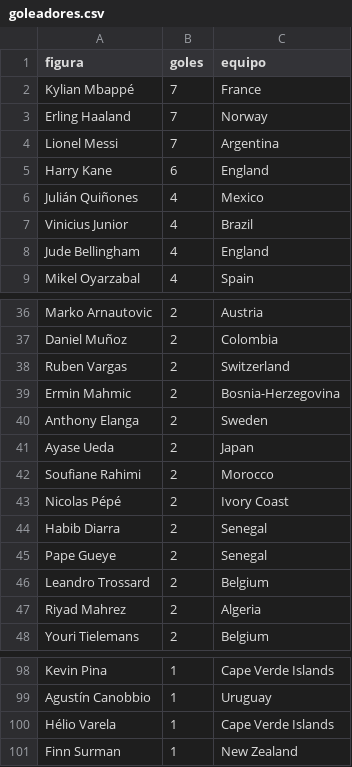
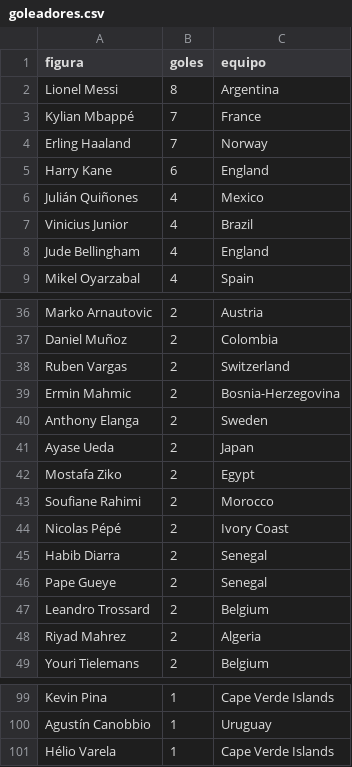
Before and after one commit to BorisTapiaV/quiniela-mundial-2026, a CSV file: data/goleadores.csv, drawn as a sheet; only a part is shown, gaps mark what is left out.

```diff
--- a/data/goleadores.csv
+++ b/data/goleadores.csv
@@ -1,5 +1,5 @@
 figura,goles,equipo
+Lionel Messi,8,Argentina
 Kylian Mbappé,7,France
 Erling Haaland,7,Norway
-Lionel Messi,7,Argentina
 Harry Kane,6,England
@@ -41,2 +41,3 @@ Anthony Elanga,2,Sweden
 Ayase Ueda,2,Japan
+Mostafa Ziko,2,Egypt
 Soufiane Rahimi,2,Morocco
@@ -100,2 +101 @@ Agustín Canobbio,1,Uruguay
 Hélio Varela,1,Cape Verde Islands
-Finn Surman,1,New Zealand
```
Also changed, not shown: data/resultados_ko.csv, 3 other files.
